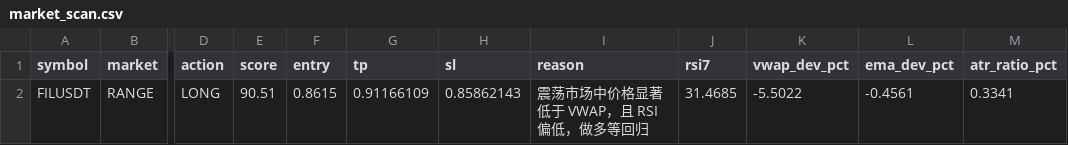
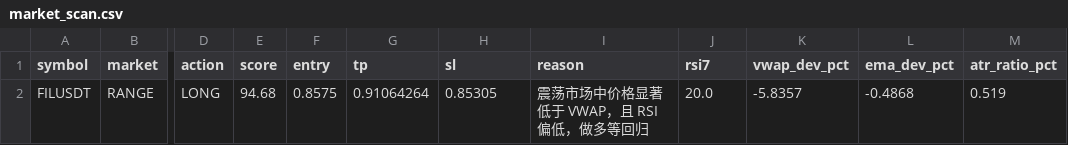
Before and after one commit to jihong0726/Back-Test, a CSV file: reports/market_scan.csv, drawn as a sheet; only a part is shown, gaps mark what is left out; the diff names each change by its address in the sheet, - before the commit and + after, or states it on an @@ line.

```diff
--- a/reports/market_scan.csv
+++ b/reports/market_scan.csv
-E2 (score): 90.51
+E2 (score): 94.68
-F2 (entry): 0.8615
+F2 (entry): 0.8575
-G2 (tp): 0.91166109
+G2 (tp): 0.91064264
-H2 (sl): 0.85862143
+H2 (sl): 0.85305
-J2 (rsi7): 31.4685
+J2 (rsi7): 20.0
-K2 (vwap_dev_pct): -5.5022
+K2 (vwap_dev_pct): -5.8357
-L2 (ema_dev_pct): -0.4561
+L2 (ema_dev_pct): -0.4868
-M2 (atr_ratio_pct): 0.3341
+M2 (atr_ratio_pct): 0.519
```
Also changed, not shown: reports/decision_log.csv, reports/signals.csv, 3 other files.
